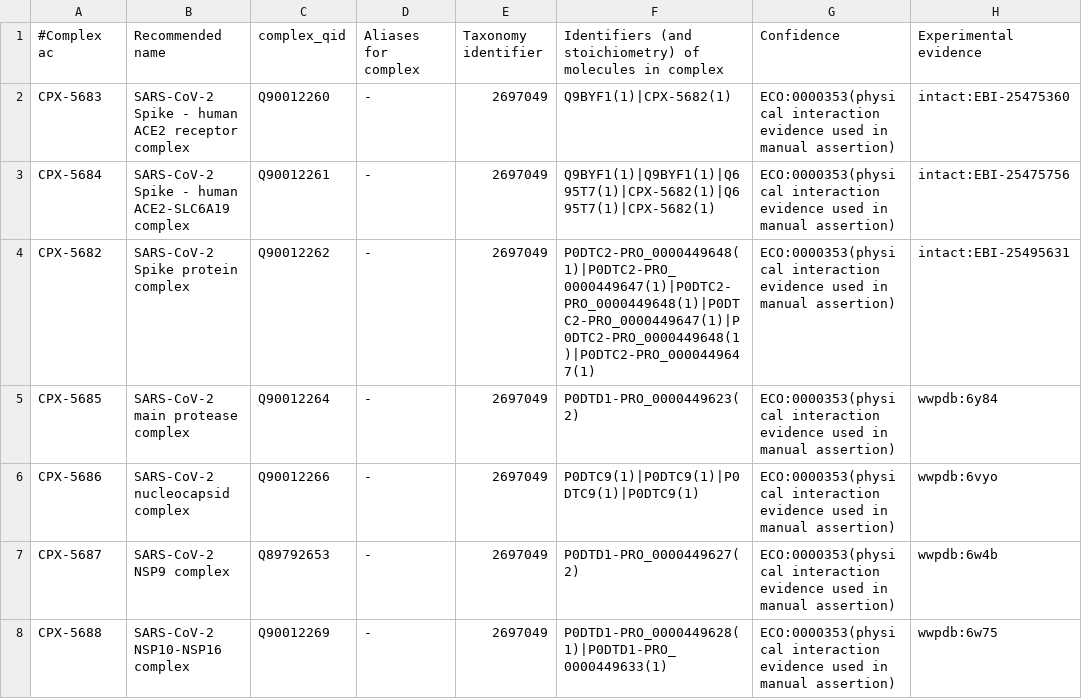
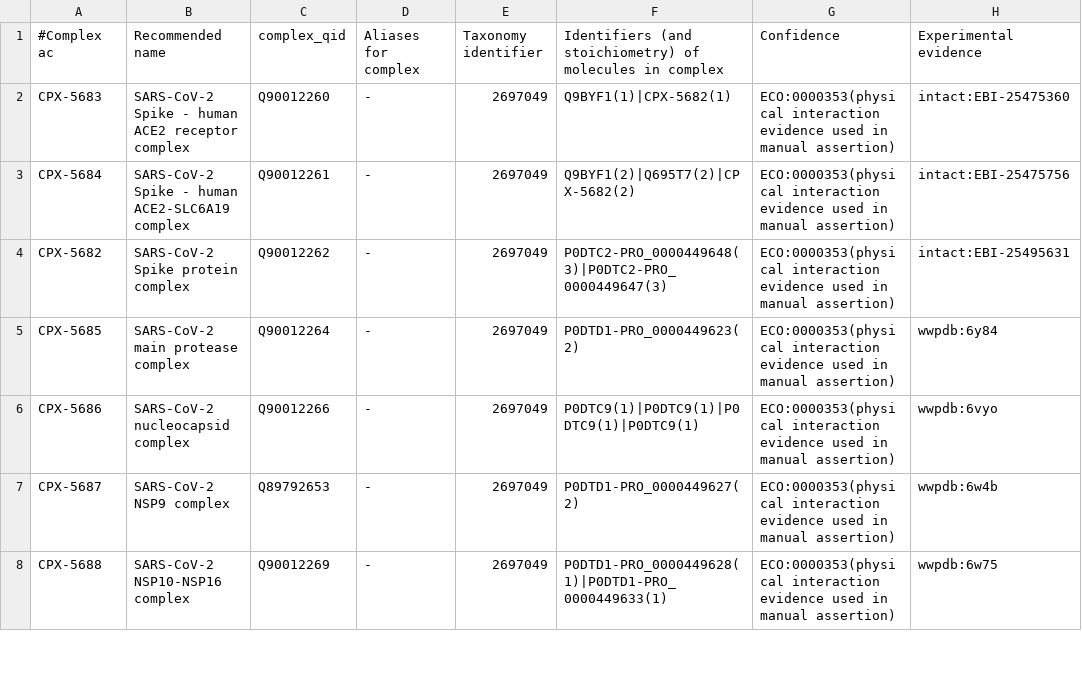
Before and after one commit to lubianat/covid_19_sandbox, a TSV file: virtual_biohackathon/intermediate/openrefine_complexes_manual_edit.tsv, drawn as a sheet; only a part is shown; the diff names each change by its address in the sheet, - before the commit and + after, or states it on an @@ line.

```diff
--- a/virtual_biohackathon/intermediate/openrefine_complexes_manual_edit.tsv
+++ b/virtual_biohackathon/intermediate/openrefine_complexes_manual_edit.tsv
-F3: Q9BYF1(1)|Q9BYF1(1)|Q695T7(1)|CPX-5682(1)|Q695T7(1)|CPX-5682(1)
+F3: Q9BYF1(2)|Q695T7(2)|CPX-5682(2)
-F4: P0DTC2-PRO_0000449648(1)|P0DTC2-PRO_0000449647(1)|P0DTC2-PRO_0000449648(1)|P0DTC2-PRO_0000449647(1)|P0DTC2-PRO_0000449648(1)|P0DTC2-PRO_0000449647(1)
+F4: P0DTC2-PRO_0000449648(3)|P0DTC2-PRO_0000449647(3)
```
Also changed, not shown: 7 other files.
